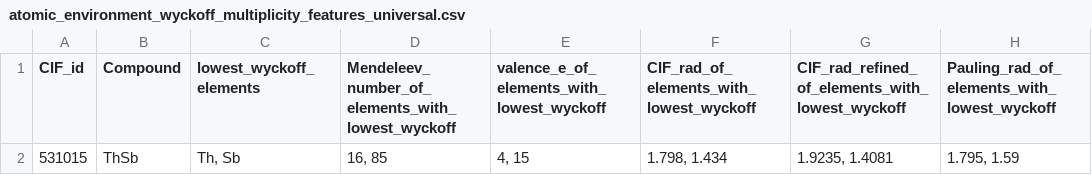
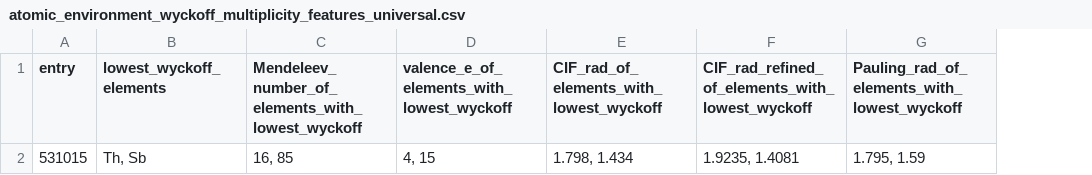
Before and after one commit to bobleesj/CIF-CN-Featurizer, a CSV file: 20240402_ThSb/csv/atomic_environment_wyckoff_multiplicity_features_universal.csv, drawn as a sheet; only a part is shown; the diff names each change by its address in the sheet, - before the commit and + after, or states it on an @@ line.

```diff
--- a/20240402_ThSb/csv/atomic_environment_wyckoff_multiplicity_features_universal.csv
+++ b/20240402_ThSb/csv/atomic_environment_wyckoff_multiplicity_features_universal.csv
-column B (Compound), row 2: ThSb
-A1: CIF_id
+A1: entry
```
Also changed, not shown: 20240303_ternary_binary_test/csv/coordination_number_ternary_avg.csv, 20240303_ternary_binary_test/csv/coordination_number_ternary_max.csv, 51 other files.
